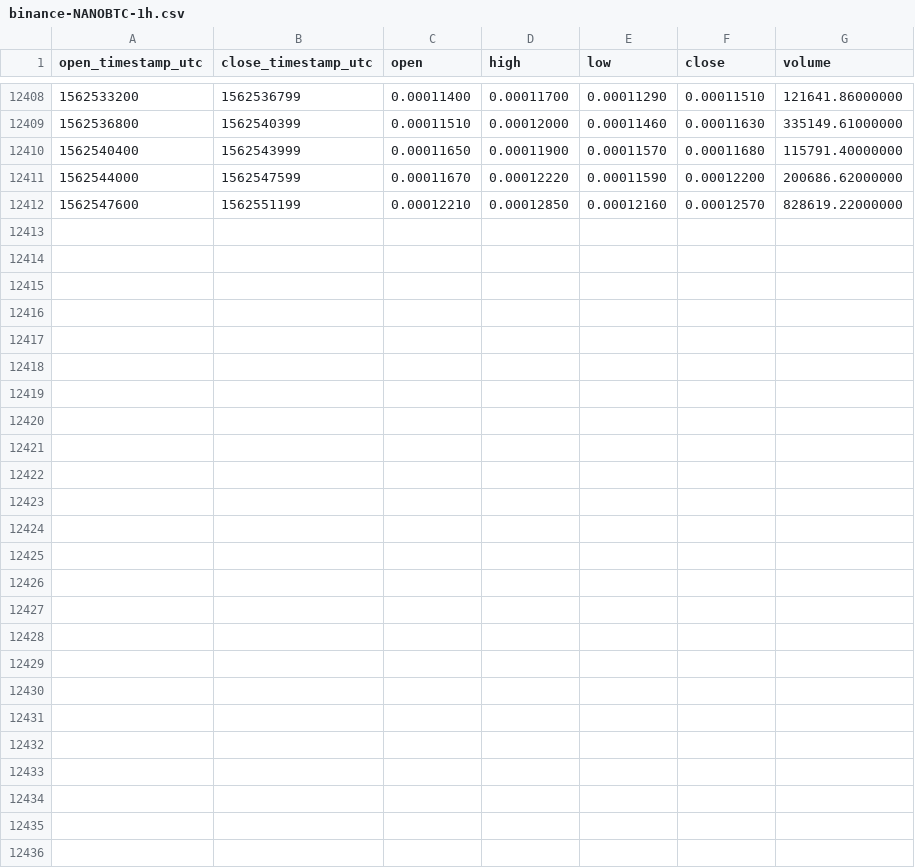
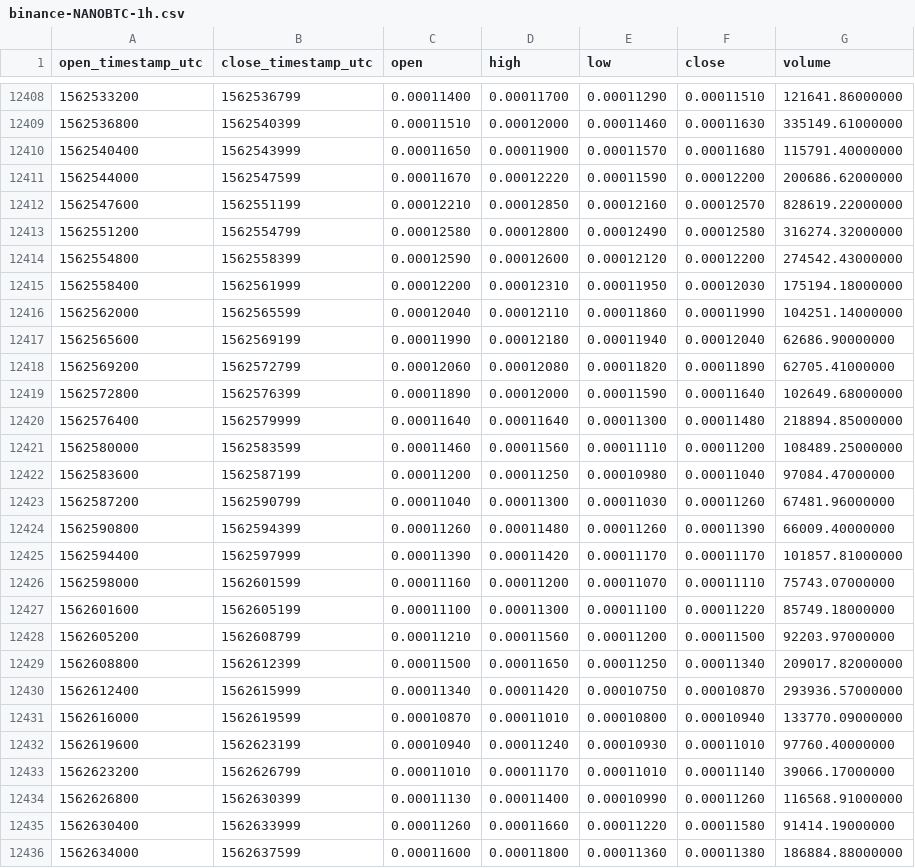
Before and after one commit to cryptobigbro/binance-NANOBTC, a CSV file: binance-NANOBTC-1h.csv, drawn as a sheet; only a part is shown, gaps mark what is left out; the diff names each change by its address in the sheet, - before the commit and + after, or states it on an @@ line.

Commit message:
Update OHLCV data.

```diff
--- a/binance-NANOBTC-1h.csv
+++ b/binance-NANOBTC-1h.csv
+row 12413: 1562551200 | 1562554799 | 0.00012580 | 0.00012800 | 0.00012490 | 0.00012580 | 316274.32000000
+row 12414: 1562554800 | 1562558399 | 0.00012590 | 0.00012600 | 0.00012120 | 0.00012200 | 274542.43000000
+row 12415: 1562558400 | 1562561999 | 0.00012200 | 0.00012310 | 0.00011950 | 0.00012030 | 175194.18000000
+row 12416: 1562562000 | 1562565599 | 0.00012040 | 0.00012110 | 0.00011860 | 0.00011990 | 104251.14000000
+row 12417: 1562565600 | 1562569199 | 0.00011990 | 0.00012180 | 0.00011940 | 0.00012040 | 62686.90000000
+row 12418: 1562569200 | 1562572799 | 0.00012060 | 0.00012080 | 0.00011820 | 0.00011890 | 62705.41000000
+row 12419: 1562572800 | 1562576399 | 0.00011890 | 0.00012000 | 0.00011590 | 0.00011640 | 102649.68000000
+row 12420: 1562576400 | 1562579999 | 0.00011640 | 0.00011640 | 0.00011300 | 0.00011480 | 218894.85000000
+row 12421: 1562580000 | 1562583599 | 0.00011460 | 0.00011560 | 0.00011110 | 0.00011200 | 108489.25000000
+row 12422: 1562583600 | 1562587199 | 0.00011200 | 0.00011250 | 0.00010980 | 0.00011040 | 97084.47000000
+row 12423: 1562587200 | 1562590799 | 0.00011040 | 0.00011300 | 0.00011030 | 0.00011260 | 67481.96000000
+row 12424: 1562590800 | 1562594399 | 0.00011260 | 0.00011480 | 0.00011260 | 0.00011390 | 66009.40000000
+row 12425: 1562594400 | 1562597999 | 0.00011390 | 0.00011420 | 0.00011170 | 0.00011170 | 101857.81000000
+row 12426: 1562598000 | 1562601599 | 0.00011160 | 0.00011200 | 0.00011070 | 0.00011110 | 75743.07000000
+row 12427: 1562601600 | 1562605199 | 0.00011100 | 0.00011300 | 0.00011100 | 0.00011220 | 85749.18000000
+row 12428: 1562605200 | 1562608799 | 0.00011210 | 0.00011560 | 0.00011200 | 0.00011500 | 92203.97000000
+row 12429: 1562608800 | 1562612399 | 0.00011500 | 0.00011650 | 0.00011250 | 0.00011340 | 209017.82000000
+row 12430: 1562612400 | 1562615999 | 0.00011340 | 0.00011420 | 0.00010750 | 0.00010870 | 293936.57000000
+row 12431: 1562616000 | 1562619599 | 0.00010870 | 0.00011010 | 0.00010800 | 0.00010940 | 133770.09000000
+row 12432: 1562619600 | 1562623199 | 0.00010940 | 0.00011240 | 0.00010930 | 0.00011010 | 97760.40000000
+row 12433: 1562623200 | 1562626799 | 0.00011010 | 0.00011170 | 0.00011010 | 0.00011140 | 39066.17000000
+row 12434: 1562626800 | 1562630399 | 0.00011130 | 0.00011400 | 0.00010990 | 0.00011260 | 116568.91000000
+row 12435: 1562630400 | 1562633999 | 0.00011260 | 0.00011660 | 0.00011220 | 0.00011580 | 91414.19000000
+row 12436: 1562634000 | 1562637599 | 0.00011600 | 0.00011800 | 0.00011360 | 0.00011380 | 186884.88000000
```
Also changed, not shown: binance-NANOBTC-1d.csv.
